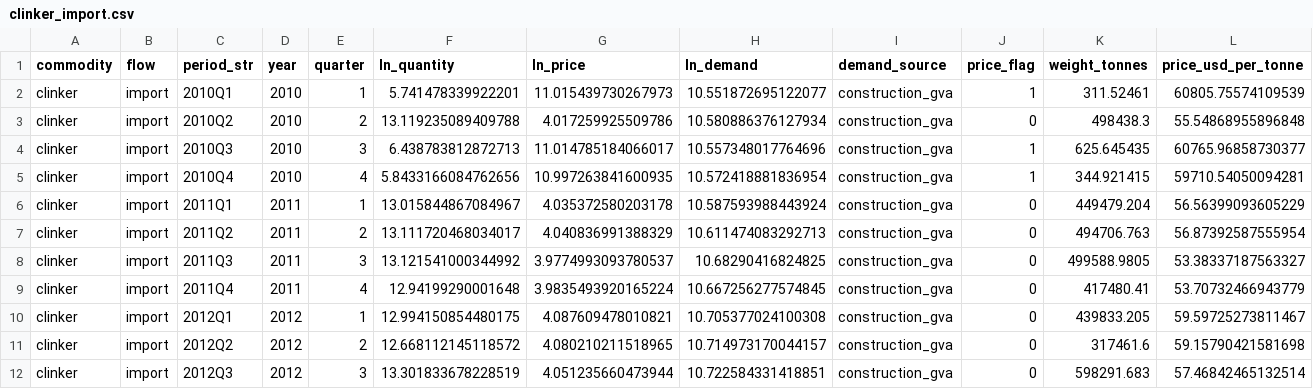
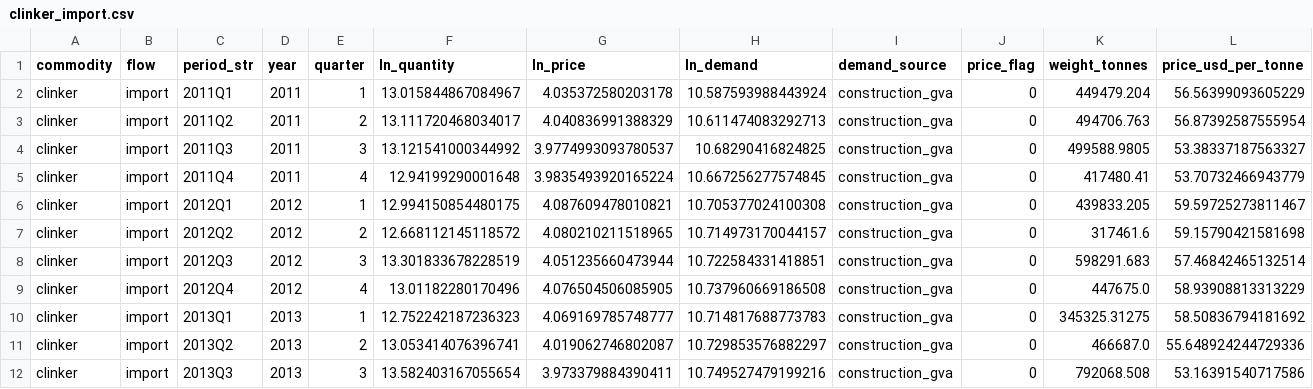
Before and after one commit to JoelTownhall/CarbonLeakage, a CSV file: data/processed/clinker_import.csv, drawn as a sheet; only a part is shown; the shorter side is filled out with more unchanged rows; rows hold the shown columns only; the diff names each change by its address in the sheet, - before the commit and + after, or states it on an @@ line.

```diff
--- a/data/processed/clinker_import.csv
+++ b/data/processed/clinker_import.csv
-row 2: clinker | import | 2010Q1 | 2010 | 1 | 5.741478339922201 | 11.015439730267973 | 10.551872695122077 | construction_gva | 1 | 311.52461 | 60805.75574109539
-row 3: clinker | import | 2010Q2 | 2010 | 2 | 13.119235089409788 | 4.017259925509786 | 10.580886376127934 | construction_gva | 0 | 498438.3 | 55.54868955896848
-row 4: clinker | import | 2010Q3 | 2010 | 3 | 6.438783812872713 | 11.014785184066017 | 10.557348017764696 | construction_gva | 1 | 625.645435 | 60765.96858730377
-row 5: clinker | import | 2010Q4 | 2010 | 4 | 5.8433166084762656 | 10.997263841600935 | 10.572418881836954 | construction_gva | 1 | 344.921415 | 59710.54050094281
```
Also changed, not shown: data/processed/crude_steel_export.csv, data/processed/crude_steel_import.csv, 13 other files.
